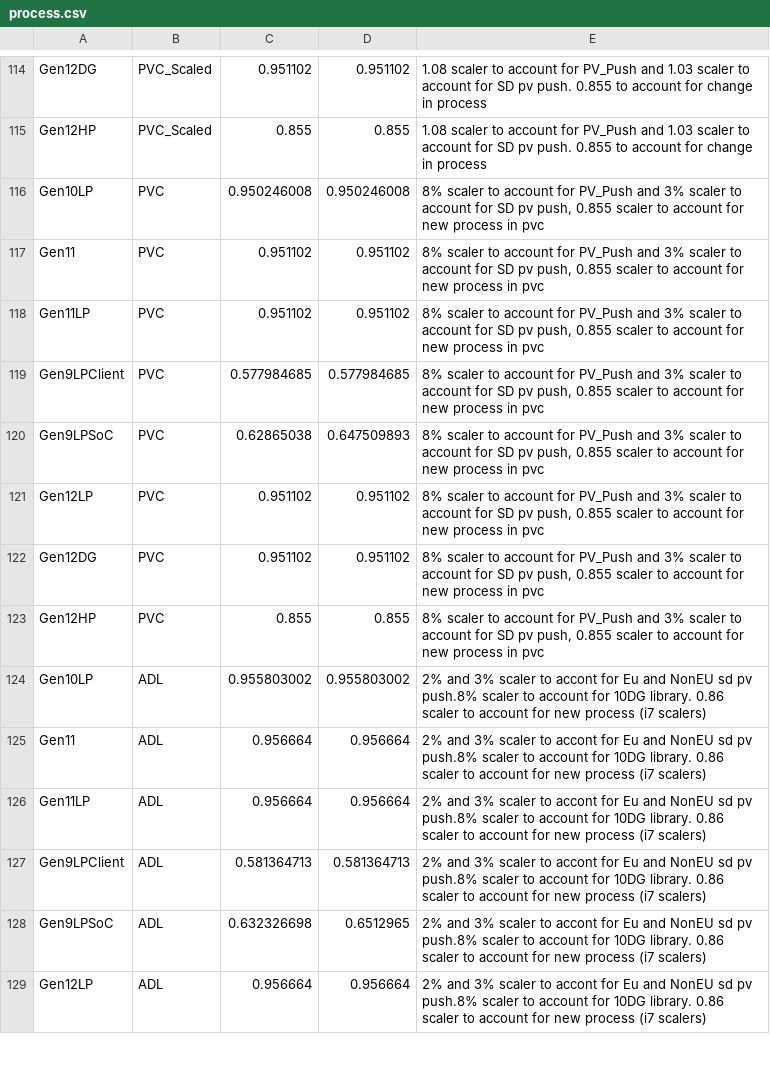
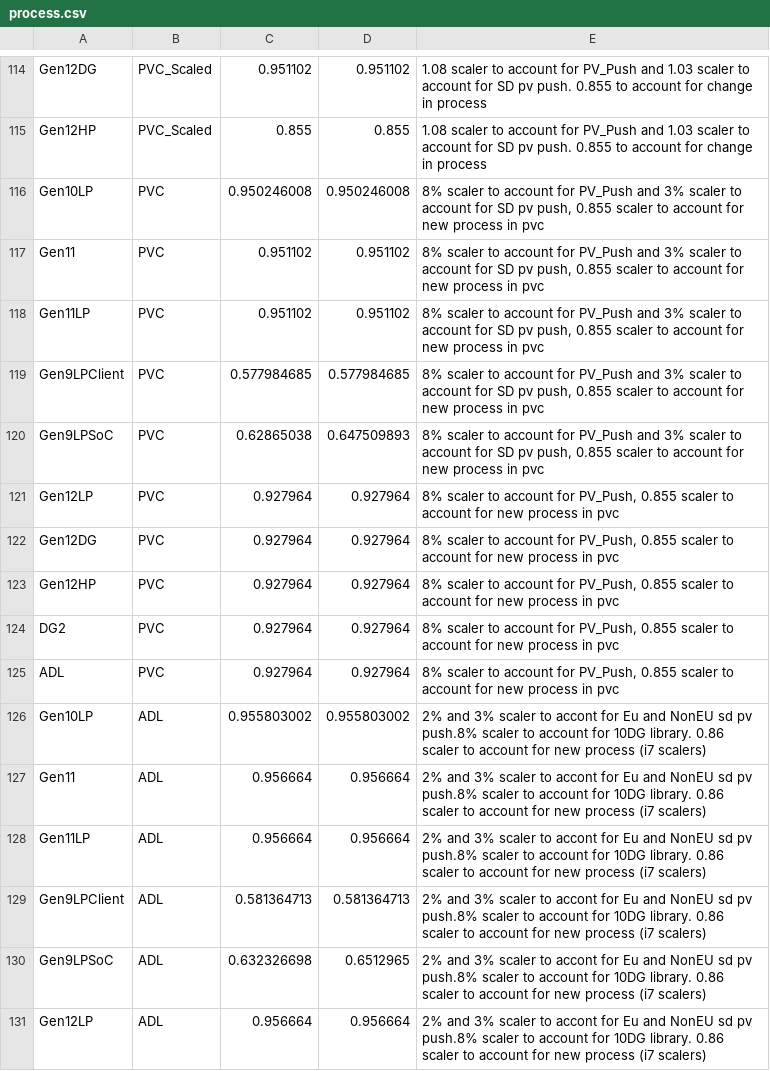
Before and after one commit to tushgarg20/Alps-ci-cd, a CSV file: Inputs/process.csv, drawn as a sheet; only a part is shown, gaps mark what is left out.

Commit message:
1.Gen12HP: Added a hack in EU stat2res file to account correct EU util in case FP64 instructions. 2. PVC CAM: Updated process and cluster cdyn scales with latest spreadsheet changes. 3. Fixed ann issue in name mismatch between stat file and EU stat2res in ADL, DG2 and ATS CAM model

```diff
--- a/Inputs/process.csv
+++ b/Inputs/process.csv
@@ -120,5 +120,7 @@ Gen9LPClient,PVC,0.577984685,0.577984685,"8% scaler to account for PV_Push and 3
 Gen9LPSoC,PVC,0.62865038,0.647509893,"8% scaler to account for PV_Push and 3% scaler to account for SD pv push, 0.855 scaler to account for new process in pvc"
-Gen12LP,PVC,0.951102,0.951102,"8% scaler to account for PV_Push and 3% scaler to account for SD pv push, 0.855 scaler to account for new process in pvc"
-Gen12DG,PVC,0.951102,0.951102,"8% scaler to account for PV_Push and 3% scaler to account for SD pv push, 0.855 scaler to account for new process in pvc"
-Gen12HP,PVC,0.855,0.855,"8% scaler to account for PV_Push and 3% scaler to account for SD pv push, 0.855 scaler to account for new process in pvc"
+Gen12LP,PVC,0.927964,0.927964,"8% scaler to account for PV_Push, 0.855 scaler to account for new process in pvc"
+Gen12DG,PVC,0.927964,0.927964,"8% scaler to account for PV_Push, 0.855 scaler to account for new process in pvc"
+Gen12HP,PVC,0.927964,0.927964,"8% scaler to account for PV_Push, 0.855 scaler to account for new process in pvc"
+DG2,PVC,0.927964,0.927964,"8% scaler to account for PV_Push, 0.855 scaler to account for new process in pvc"
+ADL,PVC,0.927964,0.927964,"8% scaler to account for PV_Push, 0.855 scaler to account for new process in pvc"
 Gen10LP,ADL,0.955803002,0.955803002,2% and 3% scaler to accont for Eu and NonEU sd pv push.8% scaler to account for 10DG library. 0.86 scaler to account for new process (i7 scalers)
```
Also changed, not shown: Inputs/gc_scaling_cfg.csv, Inputs/syn_cdyn_cagr.csv, 7 other files.
